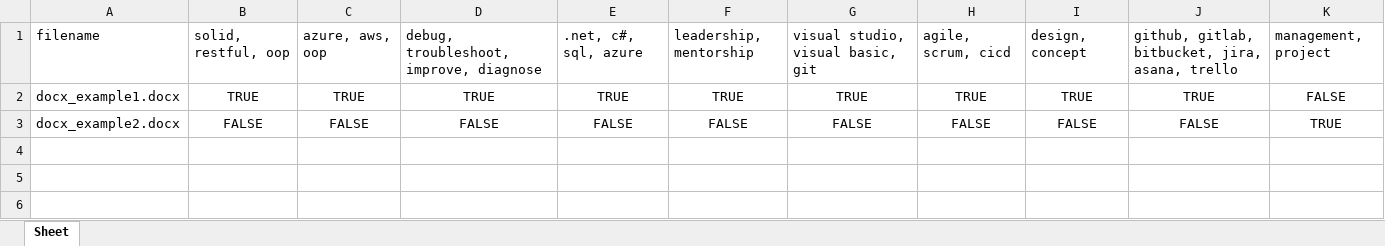
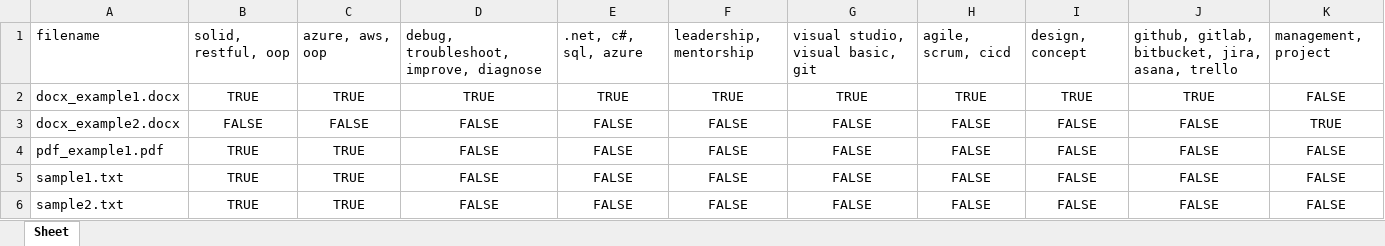
Before and after one commit to kelseykern/alexParser, an Excel workbook: Alex/excel_output_file.xlsx, sheet Sheet, drawn as a sheet; values as stored, in another font and other column widths than the file's, no borders; the diff names each change by its address in the sheet, - before the commit and + after, or states it on an @@ line.

```diff
--- a/Alex/excel_output_file.xlsx (sheet Sheet)
+++ b/Alex/excel_output_file.xlsx (sheet Sheet)
+row 4: pdf_example1.pdf | TRUE | TRUE | FALSE | FALSE | FALSE | FALSE | FALSE | FALSE | FALSE | FALSE
+row 5: sample1.txt | TRUE | TRUE | FALSE | FALSE | FALSE | FALSE | FALSE | FALSE | FALSE | FALSE
+row 6: sample2.txt | TRUE | TRUE | FALSE | FALSE | FALSE | FALSE | FALSE | FALSE | FALSE | FALSE
```
Also changed, not shown: 3 other files.
